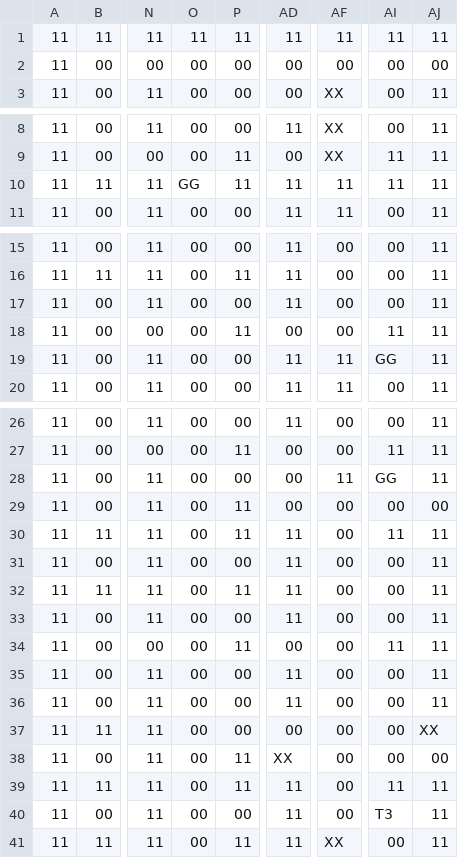
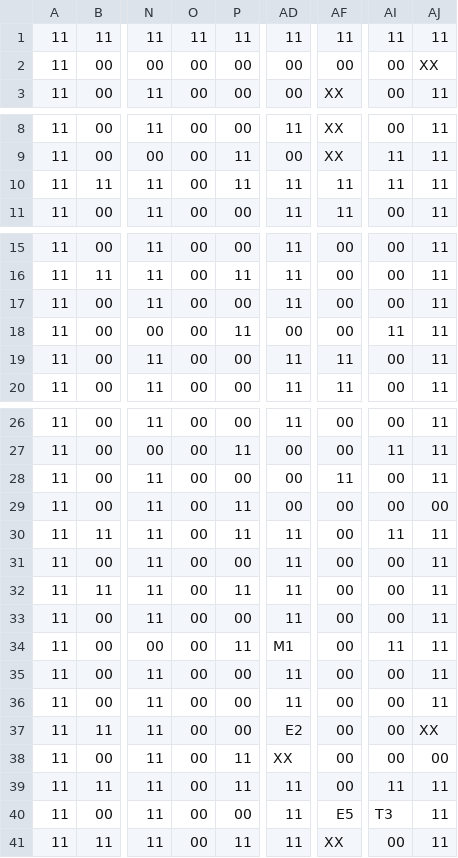
Before and after one commit to D-Koma2/EscapeFromDungeon, a CSV file: EscapeFromDungeon/map.csv, drawn as a sheet; only a part is shown, gaps mark what is left out; the diff names each change by its address in the sheet, - before the commit and + after, or states it on an @@ line.

```diff
--- a/EscapeFromDungeon/map.csv
+++ b/EscapeFromDungeon/map.csv
-AJ2: 00
+AJ2: XX
-O10: GG
+O10: 00
-AI19: GG
+AI19: 00
-AI28: GG
+AI28: 00
-AD34: 00
+AD34: M1
-AD37: 00
+AD37: E2
-AF40: 00
+AF40: E5
```
Also changed, not shown: EscapeFromDungeon/Event.csv, 5 other files.
